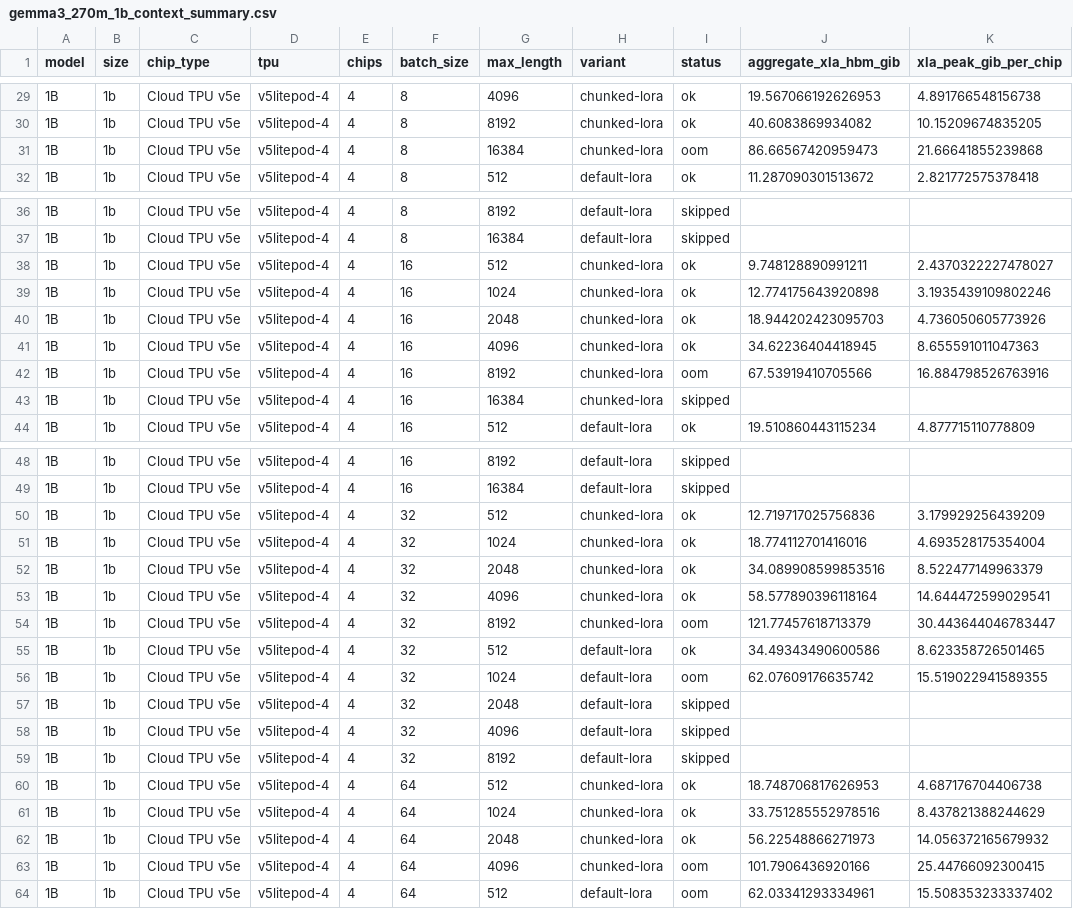
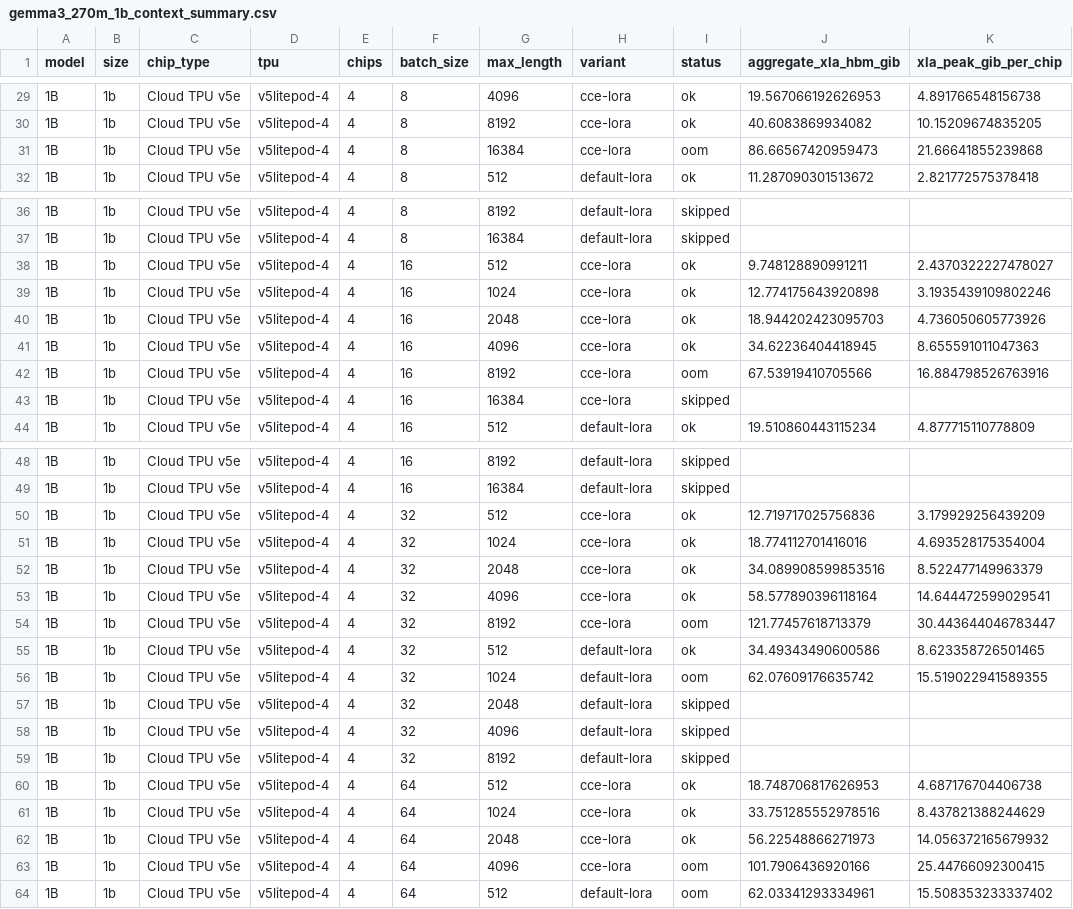
Before and after one commit to deep-diver/tunix-accel, a CSV file: 01-CCE/data/gemma3_270m_1b_context_summary.csv, drawn as a sheet; only a part is shown, gaps mark what is left out; the diff covers the shown part only.

```diff
--- a/01-CCE/data/gemma3_270m_1b_context_summary.csv
+++ b/01-CCE/data/gemma3_270m_1b_context_summary.csv
@@ -29,4 +29,4 @@ model,size,chip_type,tpu,chips,batch_size,max_length,variant,status,aggregate_xl
-1B,1b,Cloud TPU v5e,v5litepod-4,4,8,4096,chunked-lora,ok,19.567066192626953,4.891766548156738
-1B,1b,Cloud TPU v5e,v5litepod-4,4,8,8192,chunked-lora,ok,40.6083869934082,10.15209674835205
-1B,1b,Cloud TPU v5e,v5litepod-4,4,8,16384,chunked-lora,oom,86.66567420959473,21.66641855239868
+1B,1b,Cloud TPU v5e,v5litepod-4,4,8,4096,cce-lora,ok,19.567066192626953,4.891766548156738
+1B,1b,Cloud TPU v5e,v5litepod-4,4,8,8192,cce-lora,ok,40.6083869934082,10.15209674835205
+1B,1b,Cloud TPU v5e,v5litepod-4,4,8,16384,cce-lora,oom,86.66567420959473,21.66641855239868
 1B,1b,Cloud TPU v5e,v5litepod-4,4,8,512,default-lora,ok,11.287090301513672,2.821772575378418
@@ -37,8 +37,8 @@ model,size,chip_type,tpu,chips,batch_size,max_length,variant,status,aggregate_xl
 1B,1b,Cloud TPU v5e,v5litepod-4,4,8,16384,default-lora,skipped,,
-1B,1b,Cloud TPU v5e,v5litepod-4,4,16,512,chunked-lora,ok,9.748128890991211,2.4370322227478027
-1B,1b,Cloud TPU v5e,v5litepod-4,4,16,1024,chunked-lora,ok,12.774175643920898,3.1935439109802246
-1B,1b,Cloud TPU v5e,v5litepod-4,4,16,2048,chunked-lora,ok,18.944202423095703,4.736050605773926
-1B,1b,Cloud TPU v5e,v5litepod-4,4,16,4096,chunked-lora,ok,34.62236404418945,8.655591011047363
-1B,1b,Cloud TPU v5e,v5litepod-4,4,16,8192,chunked-lora,oom,67.53919410705566,16.884798526763916
-1B,1b,Cloud TPU v5e,v5litepod-4,4,16,16384,chunked-lora,skipped,,
+1B,1b,Cloud TPU v5e,v5litepod-4,4,16,512,cce-lora,ok,9.748128890991211,2.4370322227478027
+1B,1b,Cloud TPU v5e,v5litepod-4,4,16,1024,cce-lora,ok,12.774175643920898,3.1935439109802246
+1B,1b,Cloud TPU v5e,v5litepod-4,4,16,2048,cce-lora,ok,18.944202423095703,4.736050605773926
+1B,1b,Cloud TPU v5e,v5litepod-4,4,16,4096,cce-lora,ok,34.62236404418945,8.655591011047363
+1B,1b,Cloud TPU v5e,v5litepod-4,4,16,8192,cce-lora,oom,67.53919410705566,16.884798526763916
+1B,1b,Cloud TPU v5e,v5litepod-4,4,16,16384,cce-lora,skipped,,
 1B,1b,Cloud TPU v5e,v5litepod-4,4,16,512,default-lora,ok,19.510860443115234,4.877715110778809
@@ -49,7 +49,7 @@ model,size,chip_type,tpu,chips,batch_size,max_length,variant,status,aggregate_xl
 1B,1b,Cloud TPU v5e,v5litepod-4,4,16,16384,default-lora,skipped,,
-1B,1b,Cloud TPU v5e,v5litepod-4,4,32,512,chunked-lora,ok,12.719717025756836,3.179929256439209
-1B,1b,Cloud TPU v5e,v5litepod-4,4,32,1024,chunked-lora,ok,18.774112701416016,4.693528175354004
-1B,1b,Cloud TPU v5e,v5litepod-4,4,32,2048,chunked-lora,ok,34.089908599853516,8.522477149963379
-1B,1b,Cloud TPU v5e,v5litepod-4,4,32,4096,chunked-lora,ok,58.577890396118164,14.644472599029541
-1B,1b,Cloud TPU v5e,v5litepod-4,4,32,8192,chunked-lora,oom,121.77457618713379,30.443644046783447
+1B,1b,Cloud TPU v5e,v5litepod-4,4,32,512,cce-lora,ok,12.719717025756836,3.179929256439209
+1B,1b,Cloud TPU v5e,v5litepod-4,4,32,1024,cce-lora,ok,18.774112701416016,4.693528175354004
+1B,1b,Cloud TPU v5e,v5litepod-4,4,32,2048,cce-lora,ok,34.089908599853516,8.522477149963379
+1B,1b,Cloud TPU v5e,v5litepod-4,4,32,4096,cce-lora,ok,58.577890396118164,14.644472599029541
+1B,1b,Cloud TPU v5e,v5litepod-4,4,32,8192,cce-lora,oom,121.77457618713379,30.443644046783447
 1B,1b,Cloud TPU v5e,v5litepod-4,4,32,512,default-lora,ok,34.49343490600586,8.623358726501465
@@ -59,6 +59,6 @@ model,size,chip_type,tpu,chips,batch_size,max_length,variant,status,aggregate_xl
 1B,1b,Cloud TPU v5e,v5litepod-4,4,32,8192,default-lora,skipped,,
-1B,1b,Cloud TPU v5e,v5litepod-4,4,64,512,chunked-lora,ok,18.748706817626953,4.687176704406738
-1B,1b,Cloud TPU v5e,v5litepod-4,4,64,1024,chunked-lora,ok,33.751285552978516,8.437821388244629
-1B,1b,Cloud TPU v5e,v5litepod-4,4,64,2048,chunked-lora,ok,56.22548866271973,14.056372165679932
-1B,1b,Cloud TPU v5e,v5litepod-4,4,64,4096,chunked-lora,oom,101.7906436920166,25.44766092300415
+1B,1b,Cloud TPU v5e,v5litepod-4,4,64,512,cce-lora,ok,18.748706817626953,4.687176704406738
+1B,1b,Cloud TPU v5e,v5litepod-4,4,64,1024,cce-lora,ok,33.751285552978516,8.437821388244629
+1B,1b,Cloud TPU v5e,v5litepod-4,4,64,2048,cce-lora,ok,56.22548866271973,14.056372165679932
+1B,1b,Cloud TPU v5e,v5litepod-4,4,64,4096,cce-lora,oom,101.7906436920166,25.44766092300415
 1B,1b,Cloud TPU v5e,v5litepod-4,4,64,512,default-lora,oom,62.03341293334961,15.508353233337402
```
Also changed, not shown: 20 edited cells elsewhere in this file, 01-CCE/data/gemma3_270m_1b_context_frontier.csv, 01-CCE/data/gemma3_b16_aggregate_hbm.csv, 15 other files.
